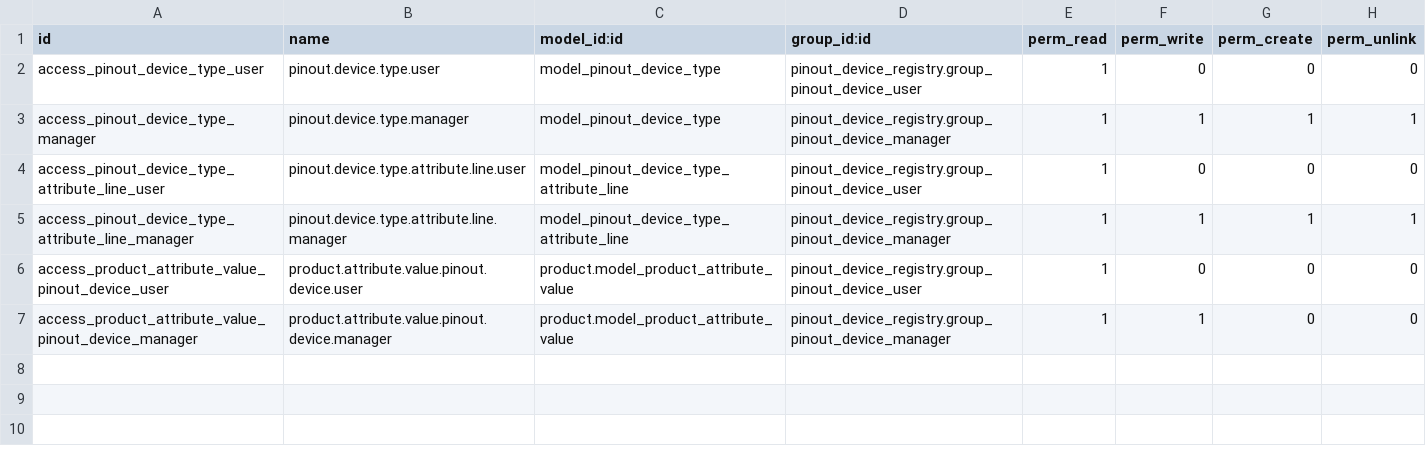
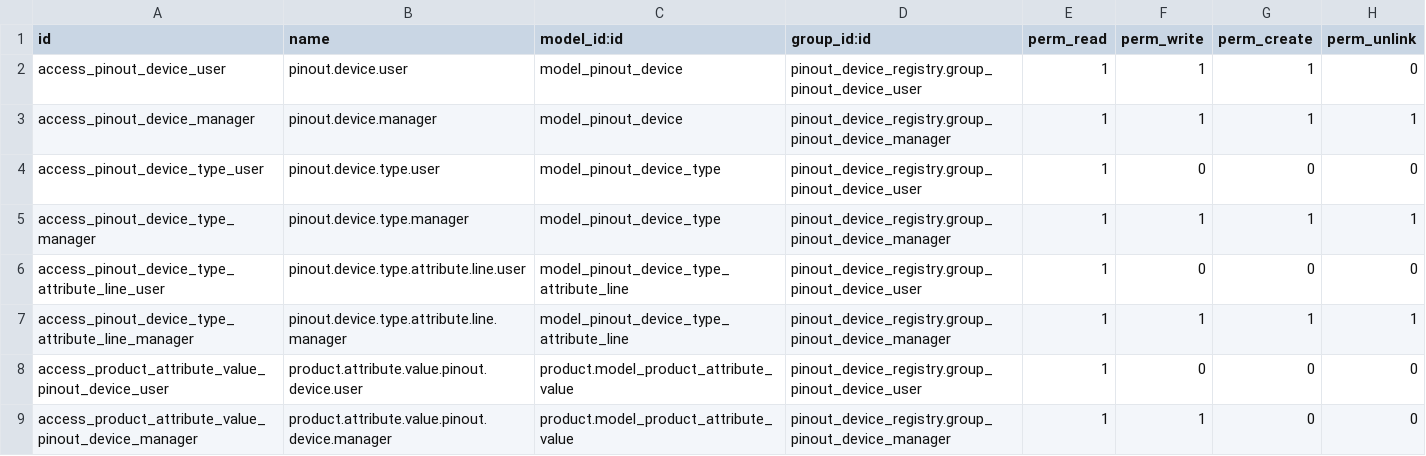
Before and after one commit to Fingerling42/pinout_device_registry, a CSV file: security/ir.model.access.csv, drawn as a sheet.

Commit message:
Add main device registry model

```diff
--- a/security/ir.model.access.csv
+++ b/security/ir.model.access.csv
@@ -1,2 +1,4 @@
 id,name,model_id:id,group_id:id,perm_read,perm_write,perm_create,perm_unlink
+access_pinout_device_user,pinout.device.user,model_pinout_device,pinout_device_registry.group_pinout_device_user,1,1,1,0
+access_pinout_device_manager,pinout.device.manager,model_pinout_device,pinout_device_registry.group_pinout_device_manager,1,1,1,1
 access_pinout_device_type_user,pinout.device.type.user,model_pinout_device_type,pinout_device_registry.group_pinout_device_user,1,0,0,0
```
Also changed, not shown: 3 other files.
